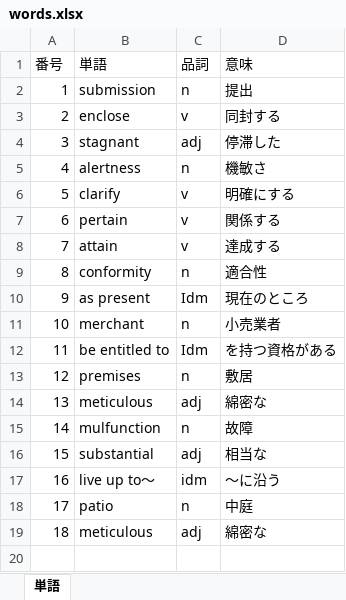
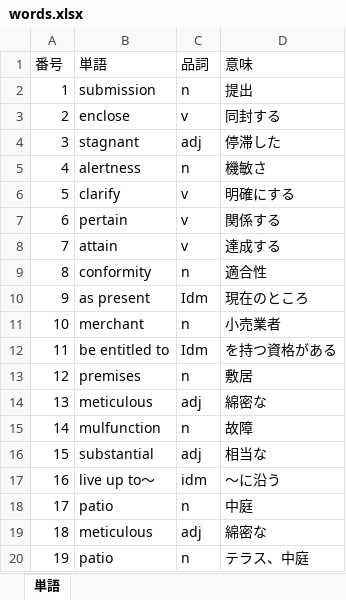
Before and after one commit to Shinichi0713/english-study, an Excel workbook: words.xlsx, sheet 単語, drawn as a sheet; values as stored, in another font and other column widths than the file's, no borders; the diff names each change by its address in the sheet, - before the commit and + after, or states it on an @@ line.

```diff
--- a/words.xlsx (sheet 単語)
+++ b/words.xlsx (sheet 単語)
+row 20: 19 | patio | n | テラス、中庭
```
Also changed, not shown: l_r/1st.xlsx.
